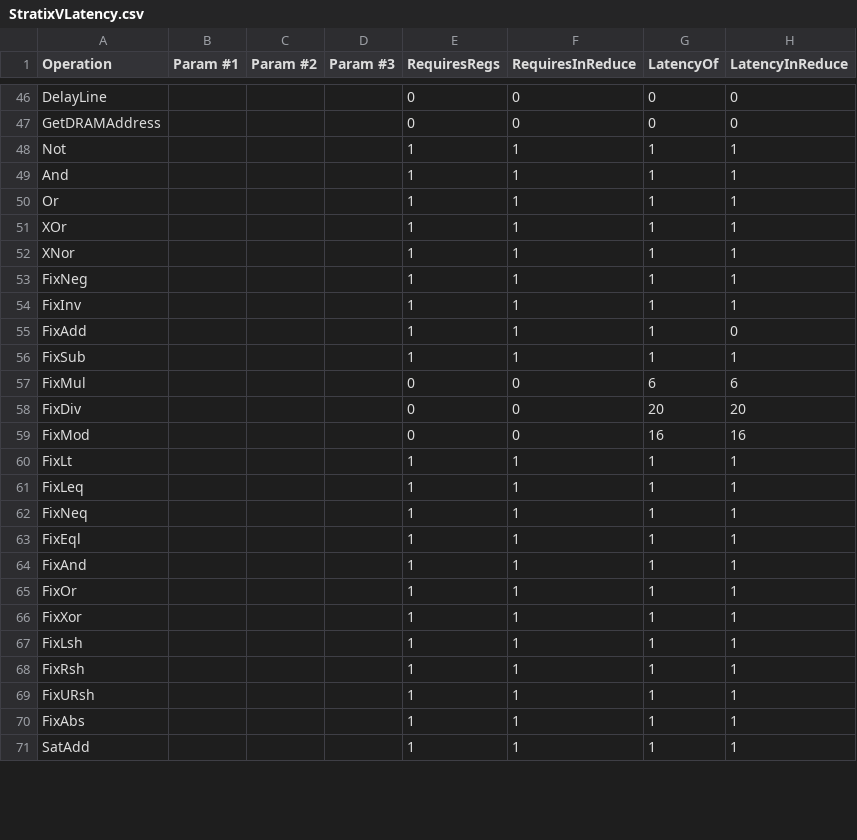
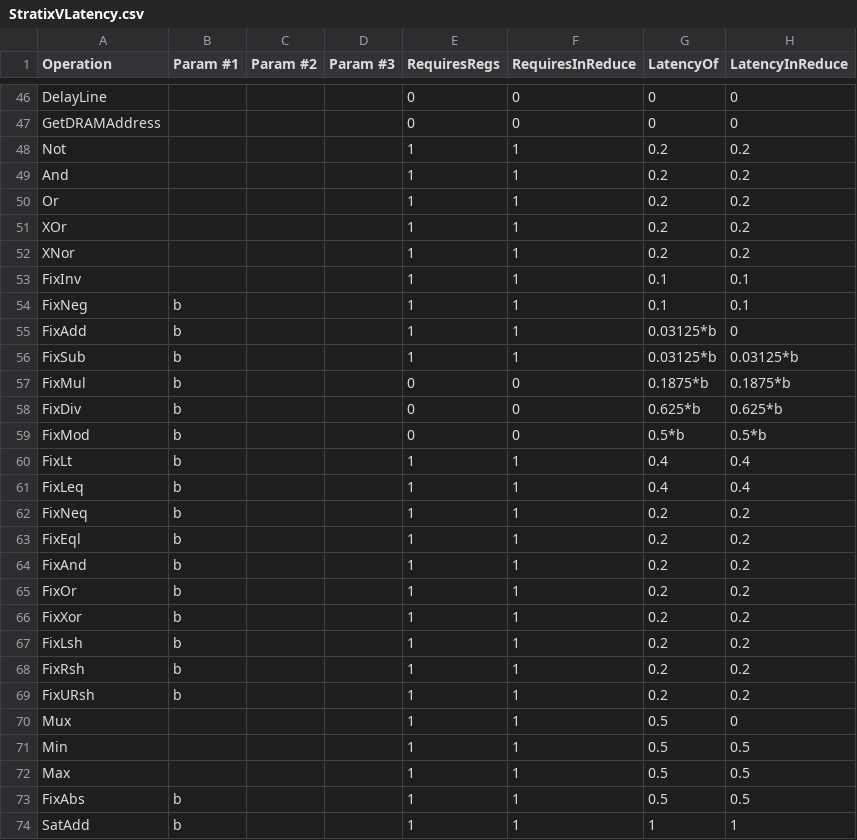
Before and after one commit to stanford-ppl/spatial-lang, a CSV file: spatial/core/resources/models/StratixVLatency.csv, drawn as a sheet; only a part is shown, gaps mark what is left out; the diff covers the shown part only.

```diff
--- a/spatial/core/resources/models/StratixVLatency.csv
+++ b/spatial/core/resources/models/StratixVLatency.csv
@@ -47,25 +47,28 @@ DelayLine,,,,0,0,0,0,
 GetDRAMAddress,,,,0,0,0,0,
-Not,,,,1,1,1,1,
-And,,,,1,1,1,1,
-Or,,,,1,1,1,1,
-XOr,,,,1,1,1,1,
-XNor,,,,1,1,1,1,
-FixNeg,,,,1,1,1,1,
-FixInv,,,,1,1,1,1,
-FixAdd,,,,1,1,1,0,
-FixSub,,,,1,1,1,1,
-FixMul,,,,0,0,6,6,
-FixDiv,,,,0,0,20,20,
-FixMod,,,,0,0,16,16,
-FixLt,,,,1,1,1,1,
-FixLeq,,,,1,1,1,1,
-FixNeq,,,,1,1,1,1,
-FixEql,,,,1,1,1,1,
-FixAnd,,,,1,1,1,1,
-FixOr,,,,1,1,1,1,
-FixXor,,,,1,1,1,1,
-FixLsh,,,,1,1,1,1,
-FixRsh,,,,1,1,1,1,
-FixURsh,,,,1,1,1,1,
-FixAbs,,,,1,1,1,1,
-SatAdd,,,,1,1,1,1,
+Not,,,,1,1,0.2,0.2,
+And,,,,1,1,0.2,0.2,
+Or,,,,1,1,0.2,0.2,
+XOr,,,,1,1,0.2,0.2,
+XNor,,,,1,1,0.2,0.2,
+FixInv,,,,1,1,0.1,0.1,
+FixNeg,b,,,1,1,0.1,0.1,
+FixAdd,b,,,1,1,0.03125*b,0,
+FixSub,b,,,1,1,0.03125*b,0.03125*b,
+FixMul,b,,,0,0,0.1875*b,0.1875*b,
+FixDiv,b,,,0,0,0.625*b,0.625*b,
+FixMod,b,,,0,0,0.5*b,0.5*b,
+FixLt,b,,,1,1,0.4,0.4,
+FixLeq,b,,,1,1,0.4,0.4,
+FixNeq,b,,,1,1,0.2,0.2,
+FixEql,b,,,1,1,0.2,0.2,
+FixAnd,b,,,1,1,0.2,0.2,
+FixOr,b,,,1,1,0.2,0.2,
+FixXor,b,,,1,1,0.2,0.2,
+FixLsh,b,,,1,1,0.2,0.2,
+FixRsh,b,,,1,1,0.2,0.2,
+FixURsh,b,,,1,1,0.2,0.2,
+Mux,,,,1,1,0.5,0,
+Min,,,,1,1,0.5,0.5,
+Max,,,,1,1,0.5,0.5,
+FixAbs,b,,,1,1,0.5,0.5,
+SatAdd,b,,,1,1,1,1,
```
Also changed, not shown: 3 removed rows and 7 edited cells elsewhere in this file, spatial/core/resources/models/UltraScalePlusLatency.csv, spatial/core/resources/models/ZynqLatency.csv, 26 other files.
